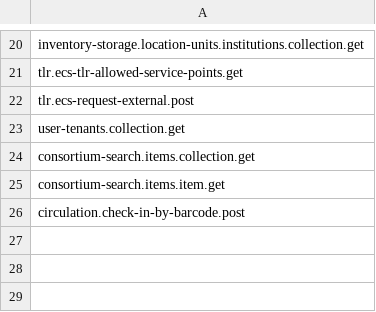
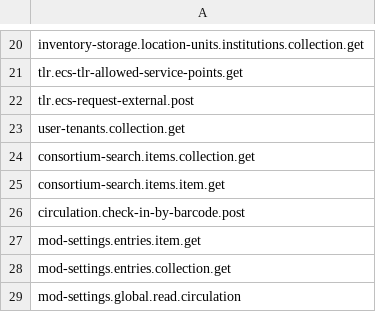
Before and after one commit to folio-org/mod-circulation-bff, a CSV file: src/main/resources/permissions/mod-circulation-bff.csv, drawn as a sheet; only a part is shown, gaps mark what is left out.

Commit message:
MCBFF-77 Add mod-settings permissions to the system user (#68)
* MCBFF-77 Add missing permissions

* MCBFF-77 Add OKAPI_URL variable

(cherry picked from commit cdfe8f5bdbd0697a85f24021a48be728aebd1ca4)

```diff
--- a/src/main/resources/permissions/mod-circulation-bff.csv
+++ b/src/main/resources/permissions/mod-circulation-bff.csv
@@ -26 +26,4 @@ consortium-search.items.item.get
 circulation.check-in-by-barcode.post
+mod-settings.entries.item.get
+mod-settings.entries.collection.get
+mod-settings.global.read.circulation
```
Also changed, not shown: 2 other files.
